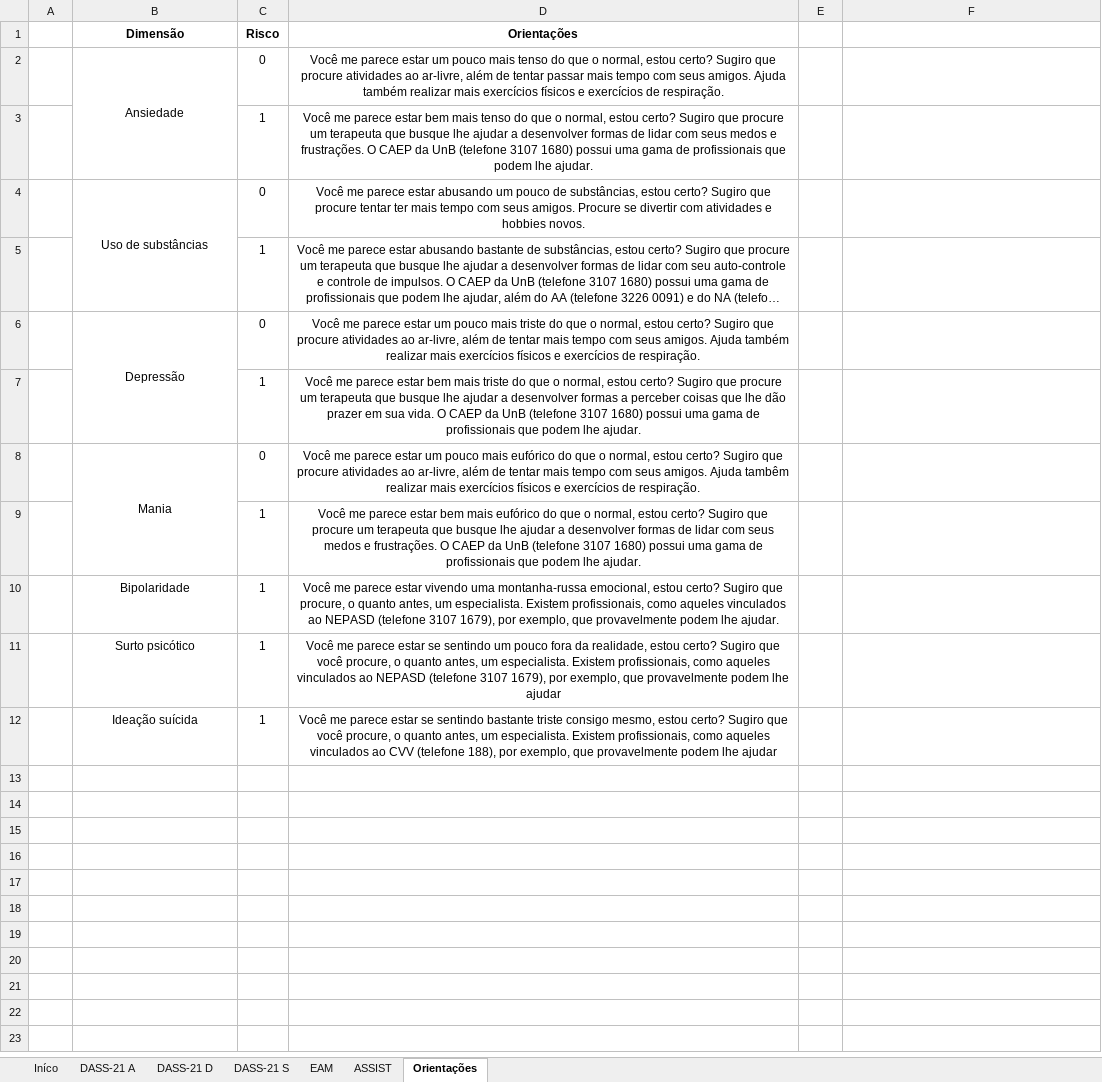
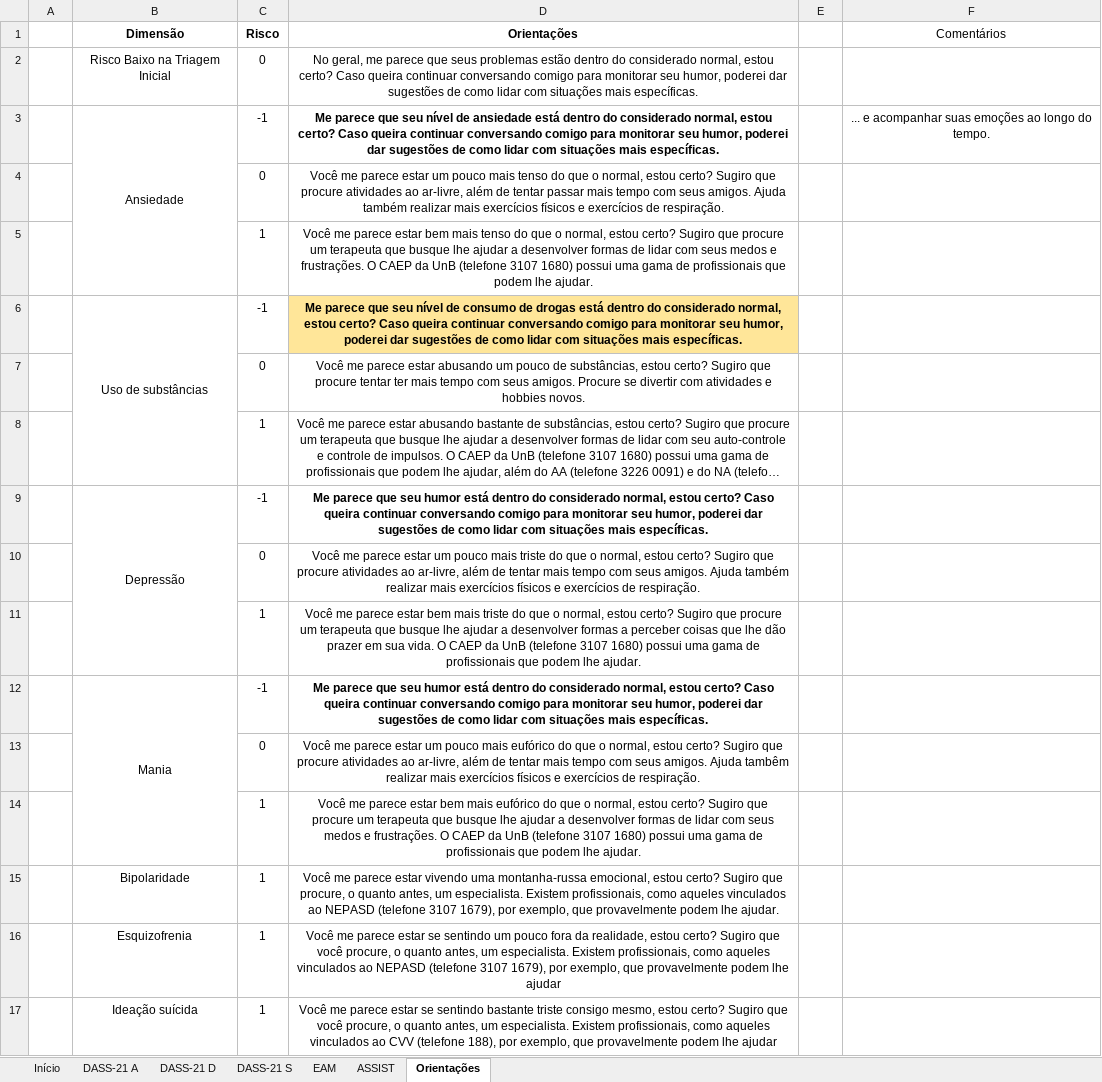
Before and after one commit to IEEEComputerSocietyUNB/Rabot, an Excel workbook: important docs/ChatBot - Triagem.xlsx, sheet Orientações, drawn as a sheet; long unchanged cells end in …; values as stored, in another font and other column widths than the file's, no borders; charts and pictures not drawn; removed rows and columns are numbered as before the commit, all else as after; the diff names each change by its address in the sheet, - before the commit and + after, or states it on an @@ line.

```diff
--- a/important docs/ChatBot - Triagem.xlsx (sheet Orientações)
+++ b/important docs/ChatBot - Triagem.xlsx (sheet Orientações)
-sheet tab: Iníco
+sheet tab: Início
-F1: (empty)
+F1: Comentários
+row 2:  | Risco Baixo na Triagem Inicial | 0 | No geral, me parece que seus problemas estão dentro do considerado normal, estou certo? Caso queira continuar conversando comigo para monitorar seu humor, poderei dar sugestões de como lidar com situações mais específicas.
+row 3:  | Ansiedade | -1 | Me parece que seu nível de ansiedade está dentro do considerado normal, estou certo? Caso queira continuar conversando comigo para monitorar seu humor, poderei dar sugestões de como lidar com situações mais específicas. |  | ... e acompanhar suas emoções ao longo do tempo.
-B4 (Dimensão): Ansiedade
+B4 (Dimensão): (empty)
-B2:B3 merged
+row 6:  | Uso de substâncias | -1 | Me parece que seu nível de consumo de drogas está dentro do considerado normal, estou certo? Caso queira continuar conversando comigo para monitorar seu humor, poderei dar sugestões de como lidar com situações mais específicas.
-B7 (Dimensão): Uso de substâncias
+B7 (Dimensão): (empty)
-B4:B5 merged
+row 9:  | Depressão | -1 | Me parece que seu humor está dentro do considerado normal, estou certo? Caso queira continuar conversando comigo para monitorar seu humor, poderei dar sugestões de como lidar com situações mais específicas.
-B10 (Dimensão): Depressão
+B10 (Dimensão): (empty)
-B6:B7 merged
+row 12:  | Mania | -1 | Me parece que seu humor está dentro do considerado normal, estou certo? Caso queira continuar conversando comigo para monitorar seu humor, poderei dar sugestões de como lidar com situações mais específicas.
-B13 (Dimensão): Mania
+B13 (Dimensão): (empty)
-B8:B9 merged
-B16 (Dimensão): Surto psicótico
+B16 (Dimensão): Esquizofrenia
```
Also changed, not shown: sheet ASSIST, sheet DASS-21 S, sheet DASS-21 D, sheet DASS-21 A, sheet EAM, sheet Início, charts or pictures.
